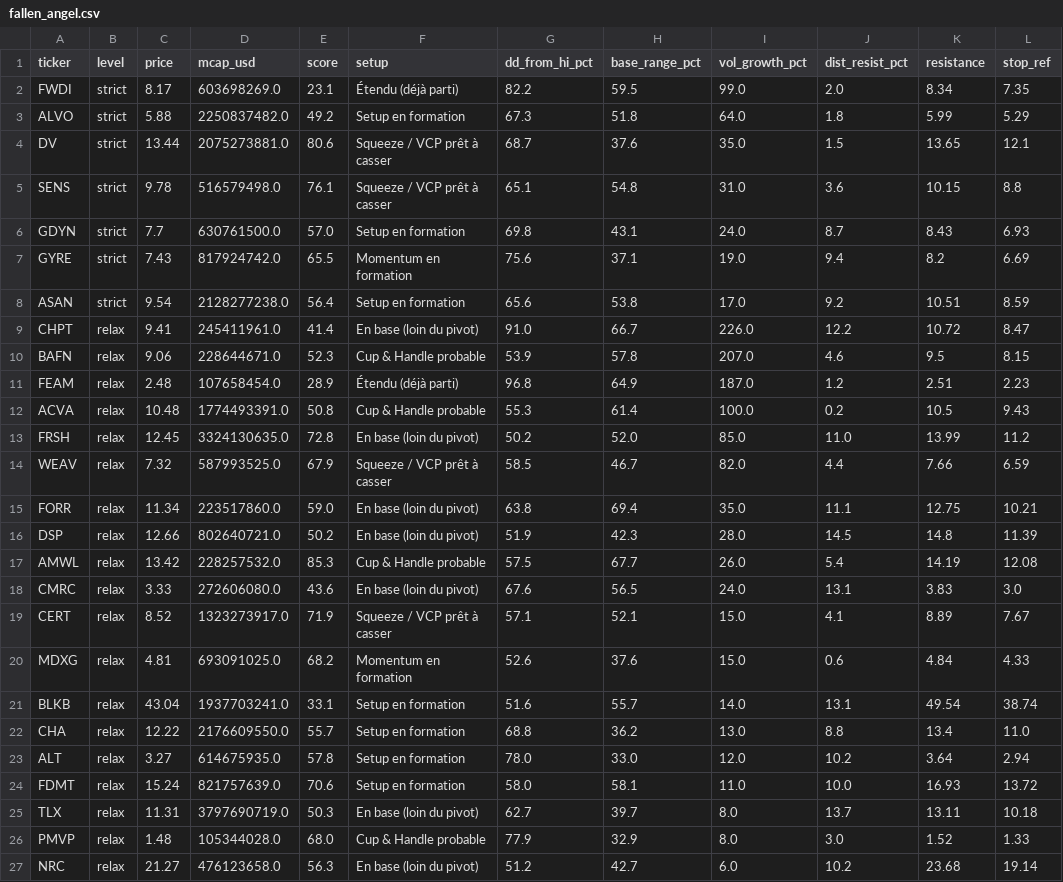
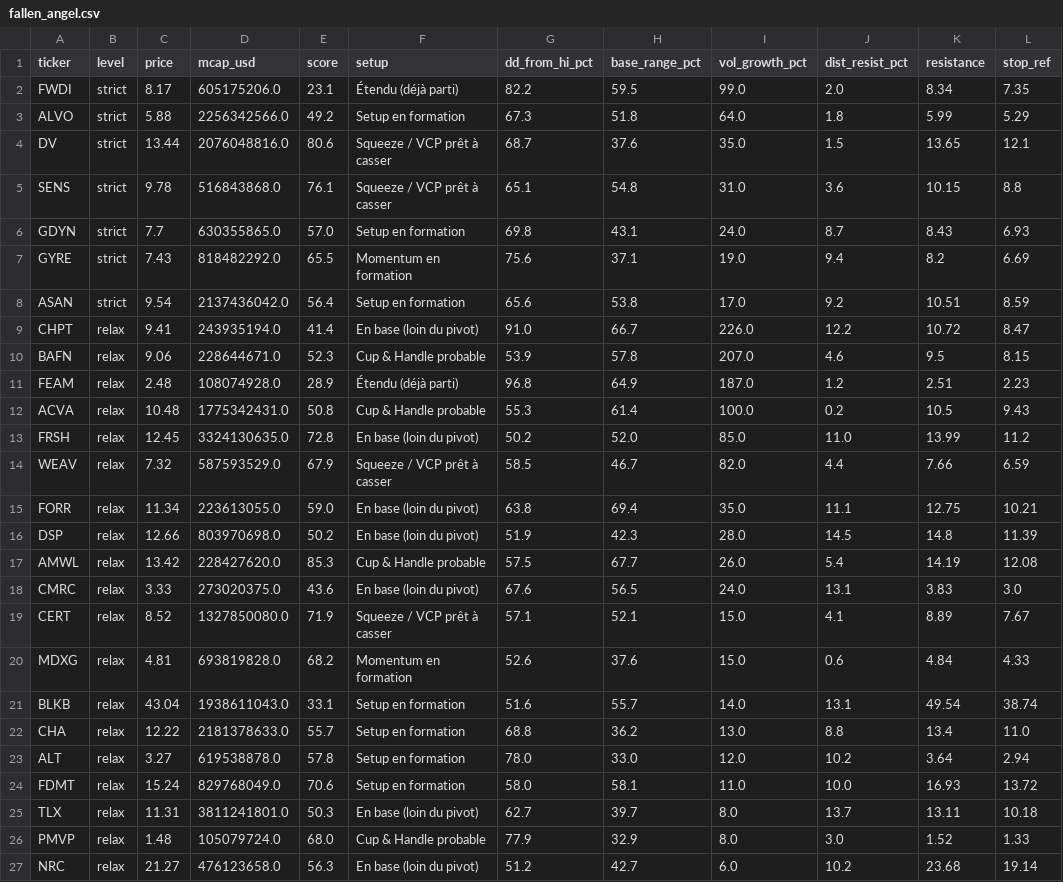
Before and after one commit to ArnaudVarela/TradingScan, a CSV file: dashboard/public/fallen_angel.csv, drawn as a sheet; only a part is shown; the diff names each change by its address in the sheet, - before the commit and + after, or states it on an @@ line.

```diff
--- a/dashboard/public/fallen_angel.csv
+++ b/dashboard/public/fallen_angel.csv
-D2 (mcap_usd): 603698269.0
+D2 (mcap_usd): 605175206.0
-D3 (mcap_usd): 2250837482.0
+D3 (mcap_usd): 2256342566.0
-D4 (mcap_usd): 2075273881.0
+D4 (mcap_usd): 2076048816.0
-D5 (mcap_usd): 516579498.0
+D5 (mcap_usd): 516843868.0
-D6 (mcap_usd): 630761500.0
+D6 (mcap_usd): 630355865.0
-D7 (mcap_usd): 817924742.0
+D7 (mcap_usd): 818482292.0
-D8 (mcap_usd): 2128277238.0
+D8 (mcap_usd): 2137436042.0
-D9 (mcap_usd): 245411961.0
+D9 (mcap_usd): 243935194.0
-D11 (mcap_usd): 107658454.0
+D11 (mcap_usd): 108074928.0
-D12 (mcap_usd): 1774493391.0
+D12 (mcap_usd): 1775342431.0
-D14 (mcap_usd): 587993525.0
+D14 (mcap_usd): 587593529.0
-D15 (mcap_usd): 223517860.0
+D15 (mcap_usd): 223613055.0
-D16 (mcap_usd): 802640721.0
+D16 (mcap_usd): 803970698.0
-D17 (mcap_usd): 228257532.0
+D17 (mcap_usd): 228427620.0
-D18 (mcap_usd): 272606080.0
+D18 (mcap_usd): 273020375.0
-D19 (mcap_usd): 1323273917.0
+D19 (mcap_usd): 1327850080.0
-D20 (mcap_usd): 693091025.0
+D20 (mcap_usd): 693819828.0
-D21 (mcap_usd): 1937703241.0
+D21 (mcap_usd): 1938611043.0
-D22 (mcap_usd): 2176609550.0
+D22 (mcap_usd): 2181378633.0
-D23 (mcap_usd): 614675935.0
+D23 (mcap_usd): 619538878.0
-D24 (mcap_usd): 821757639.0
+D24 (mcap_usd): 829768049.0
-D25 (mcap_usd): 3797690719.0
+D25 (mcap_usd): 3811241801.0
-D26 (mcap_usd): 105344028.0
+D26 (mcap_usd): 105079724.0
```
Also changed, not shown: market_universe.csv, perf_tracker.csv, 3 other files.
